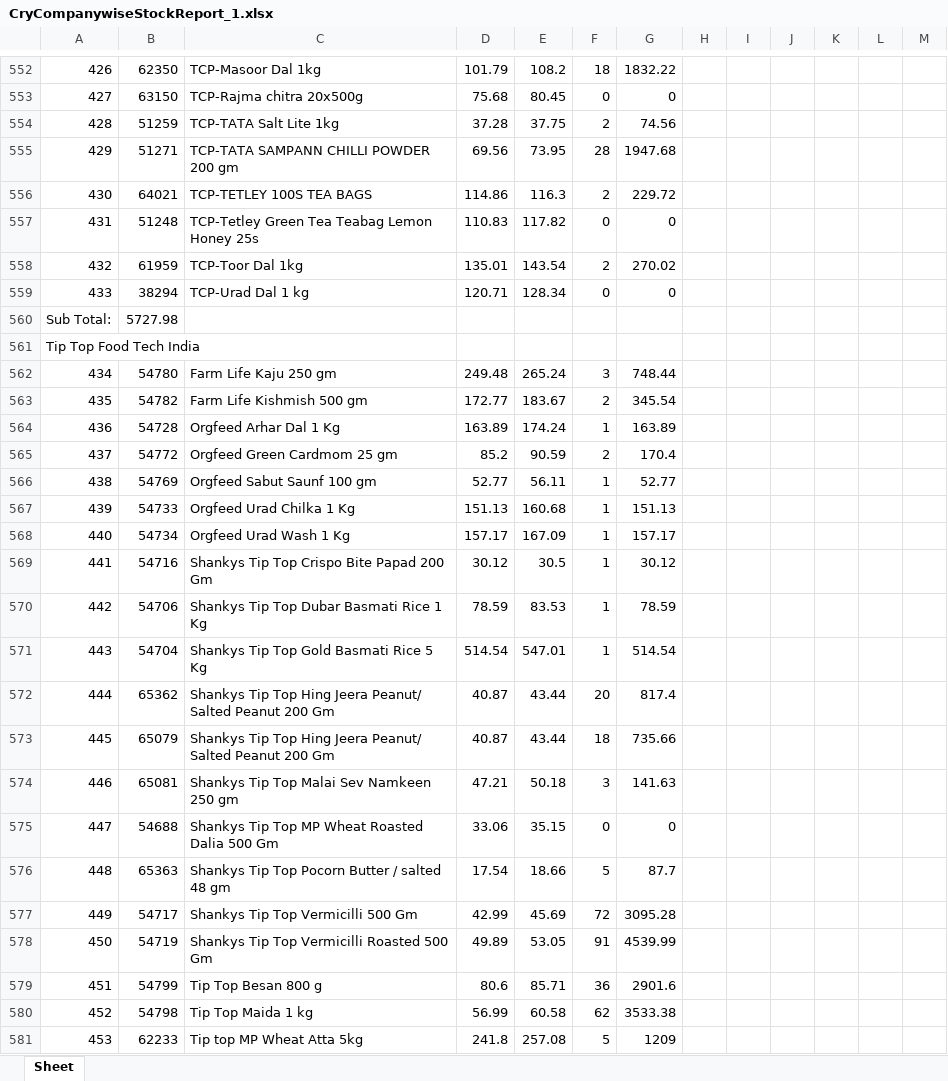
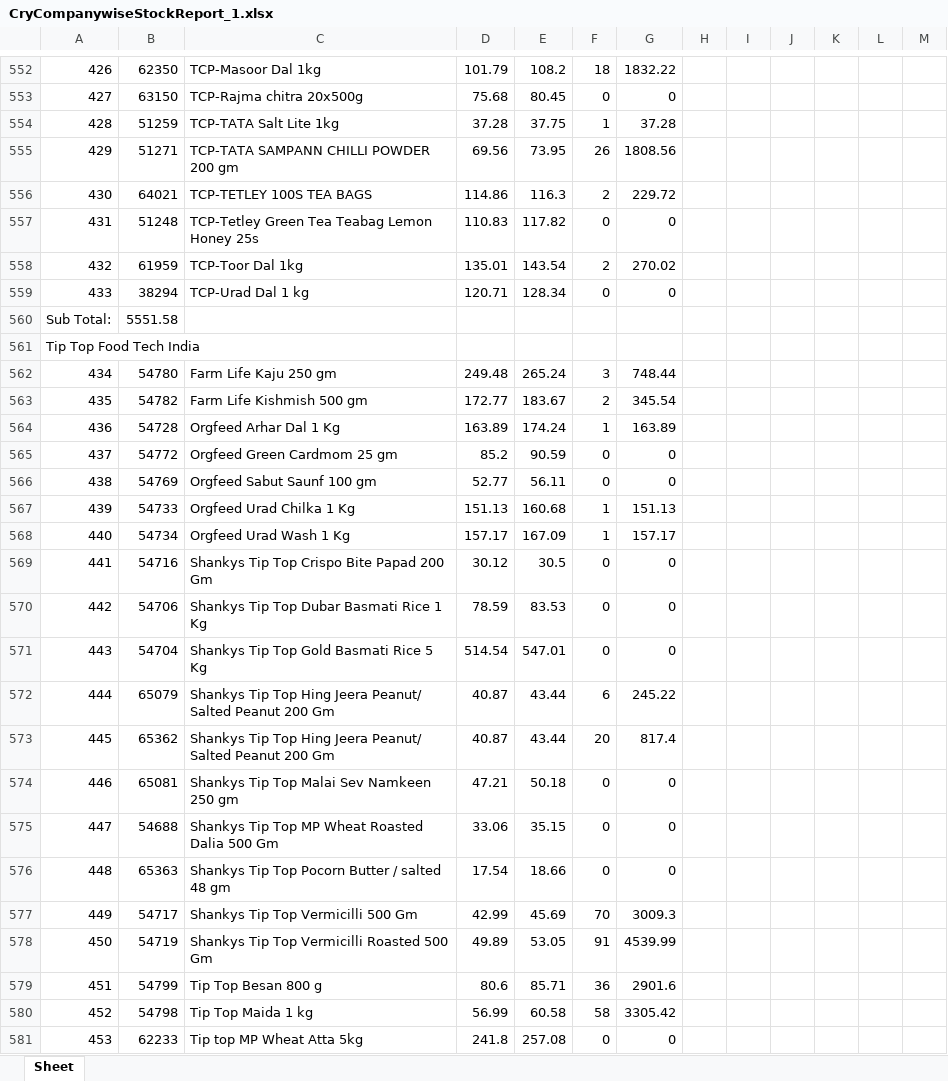
Before and after one commit to PC-Canteen/pc_canteen, an Excel workbook: CryCompanywiseStockReport_1.xlsx, sheet Sheet, drawn as a sheet; only a part is shown, gaps mark what is left out; values as stored, in another font and other column widths than the file's, no borders; removed rows and columns are numbered as before the commit, all else as after; the diff covers the shown part only; the diff names each change by its address in the sheet, - before the commit and + after, or states it on an @@ line.

```diff
--- a/CryCompanywiseStockReport_1.xlsx (sheet Sheet)
+++ b/CryCompanywiseStockReport_1.xlsx (sheet Sheet)
-F554: 2
+F554: 1
-G554: 74.56
+G554: 37.28
-F555: 28
+F555: 26
-G555: 1947.68
+G555: 1808.56
-B560: 5727.98
+B560: 5551.58
-F565: 2
+F565: 0
-G565: 170.4
+G565: 0
-F566: 1
+F566: 0
-G566: 52.77
+G566: 0
-F569:F571: 1
+F569:F571: 0
-G569: 30.12
+G569: 0
-G570: 78.59
+G570: 0
-G571: 514.54
+G571: 0
+row 572: 444 | 65079 | Shankys Tip Top Hing Jeera Peanut/ Salted Peanut 200 Gm | 40.87 | 43.44 | 6 | 245.22
-A573: 444
+A573: 445
-row 573: 445 | 65079 | Shankys Tip Top Hing Jeera Peanut/ Salted Peanut 200 Gm | 40.87 | 43.44 | 18 | 735.66
-F574: 3
+F574: 0
-G574: 141.63
+G574: 0
-F576: 5
+F576: 0
-G576: 87.7
+G576: 0
-F577: 72
+F577: 70
-G577: 3095.28
+G577: 3009.3
-F580: 62
+F580: 58
-G580: 3533.38
+G580: 3305.42
-F581: 5
+F581: 0
-G581: 1209
+G581: 0
```
Also changed, not shown: 2 added rows, 2 removed rows and 71 edited cells elsewhere in this sheet.
